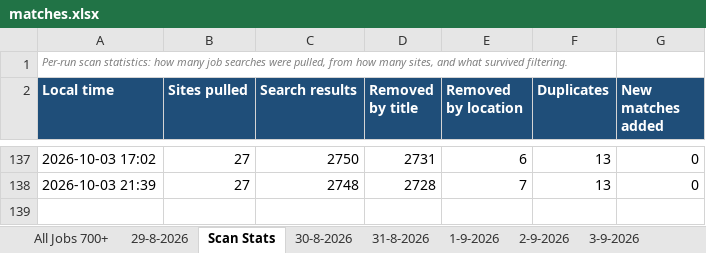
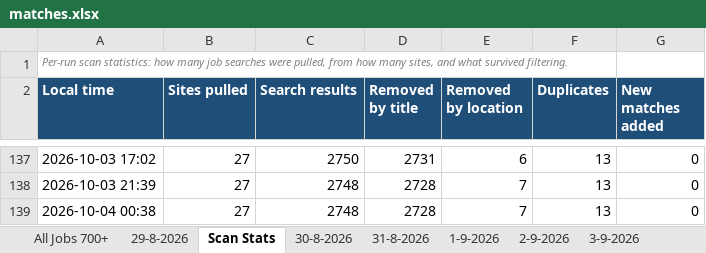
Before and after one commit to waleedba19/career-ops, an Excel workbook: data/matches.xlsx, sheet Scan Stats, drawn as a sheet; only a part is shown, gaps mark what is left out; values as stored, in another font and other column widths than the file's, no borders; the diff names each change by its address in the sheet, - before the commit and + after, or states it on an @@ line.

Commit message:
chore(scan): update pipeline 2026-10-03T22:38Z

```diff
--- a/data/matches.xlsx (sheet Scan Stats)
+++ b/data/matches.xlsx (sheet Scan Stats)
+row 139: 2026-10-04 00:38 | 27 | 2748 | 2728 | 7 | 13 | 0
```
Also changed, not shown: sheet All Jobs 700+, other sheet tabs, 4 other files.
